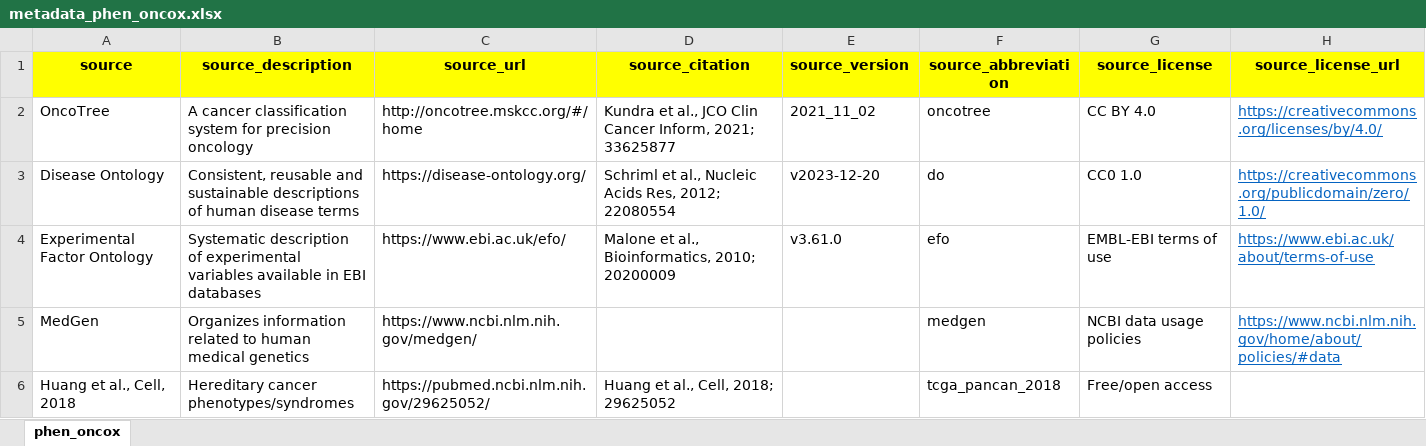
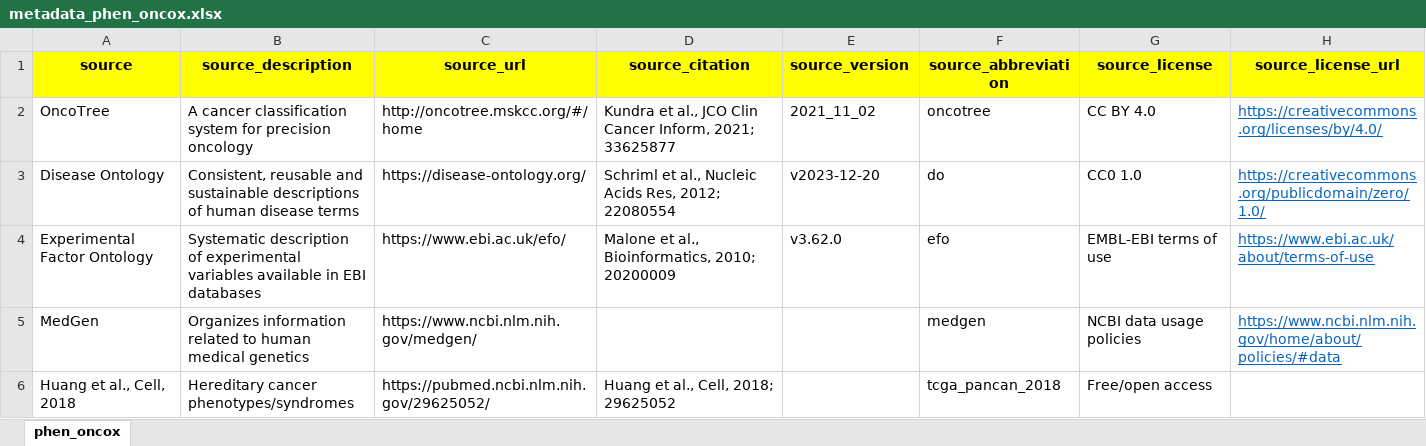
Before and after one commit to sigven/phenOncoX, an Excel workbook: data-raw/metadata_phen_oncox.xlsx, sheet phen_oncox, drawn as a sheet; values as stored, in another font and other column widths than the file's, no borders; the diff names each change by its address in the sheet, - before the commit and + after, or states it on an @@ line.

Commit message:
EFO update - fix wrong lymph/myelo entries

```diff
--- a/data-raw/metadata_phen_oncox.xlsx (sheet phen_oncox)
+++ b/data-raw/metadata_phen_oncox.xlsx (sheet phen_oncox)
-E4 (source_version): v3.61.0
+E4 (source_version): v3.62.0
```
Also changed, not shown: 7 other files.
